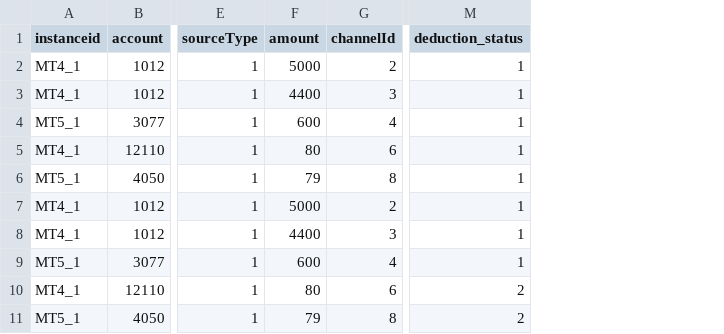
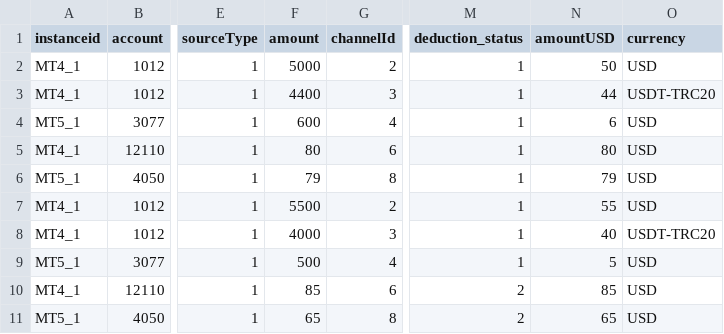
Before and after one commit to yangyb123/CRM2.0, a CSV file: scripts/Withdraw Automation data.csv, drawn as a sheet; only a part is shown, gaps mark what is left out; the diff names each change by its address in the sheet, - before the commit and + after, or states it on an @@ line.

```diff
--- a/scripts/Withdraw Automation data.csv
+++ b/scripts/Withdraw Automation data.csv
+column N (amountUSD), rows 2-11: 50 | 44 | 6 | 80 | 79 | 55 | 40 | 5 | 85 | 65
+column O (currency), rows 2-11: USD | USDT-TRC20 | USD | USD | USD | USD | USDT-TRC20 | USD | USD | USD
-F7 (amount): 5000
+F7 (amount): 5500
-F8 (amount): 4400
+F8 (amount): 4000
-F9 (amount): 600
+F9 (amount): 500
-F10 (amount): 80
+F10 (amount): 85
-F11 (amount): 79
+F11 (amount): 65
```
Also changed, not shown: scripts/MT Deposit Automation data.csv, 6 other files.
